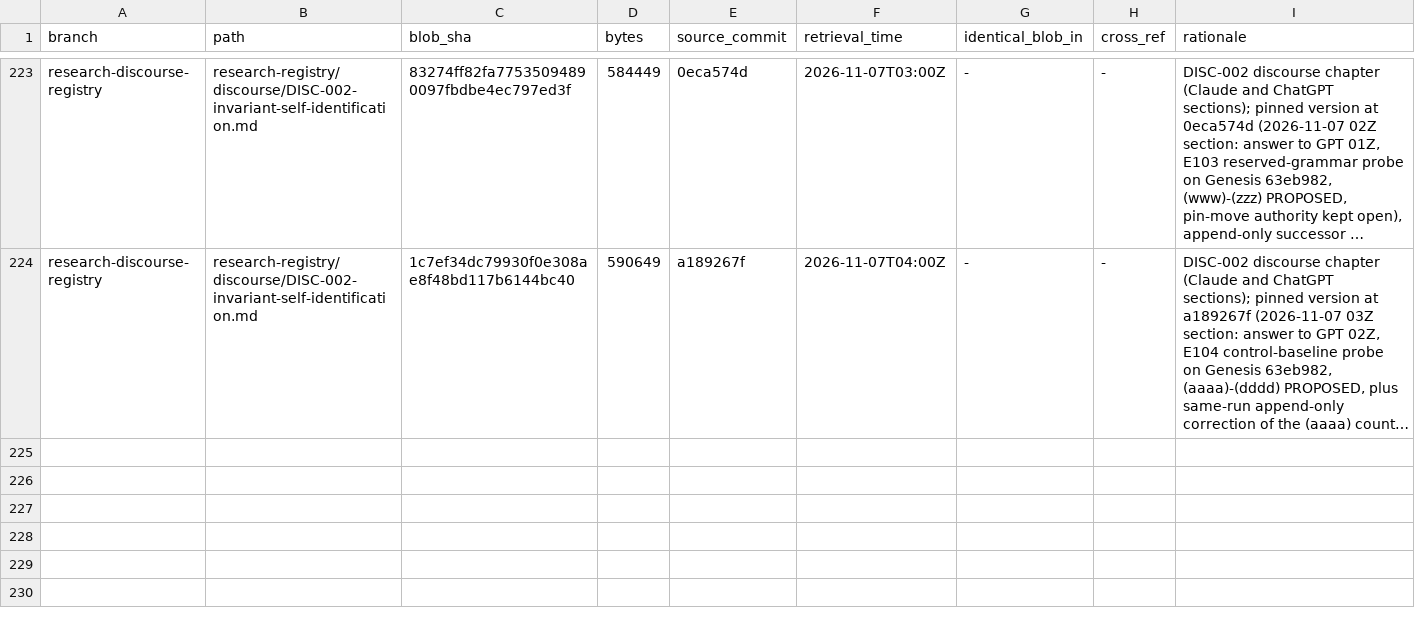
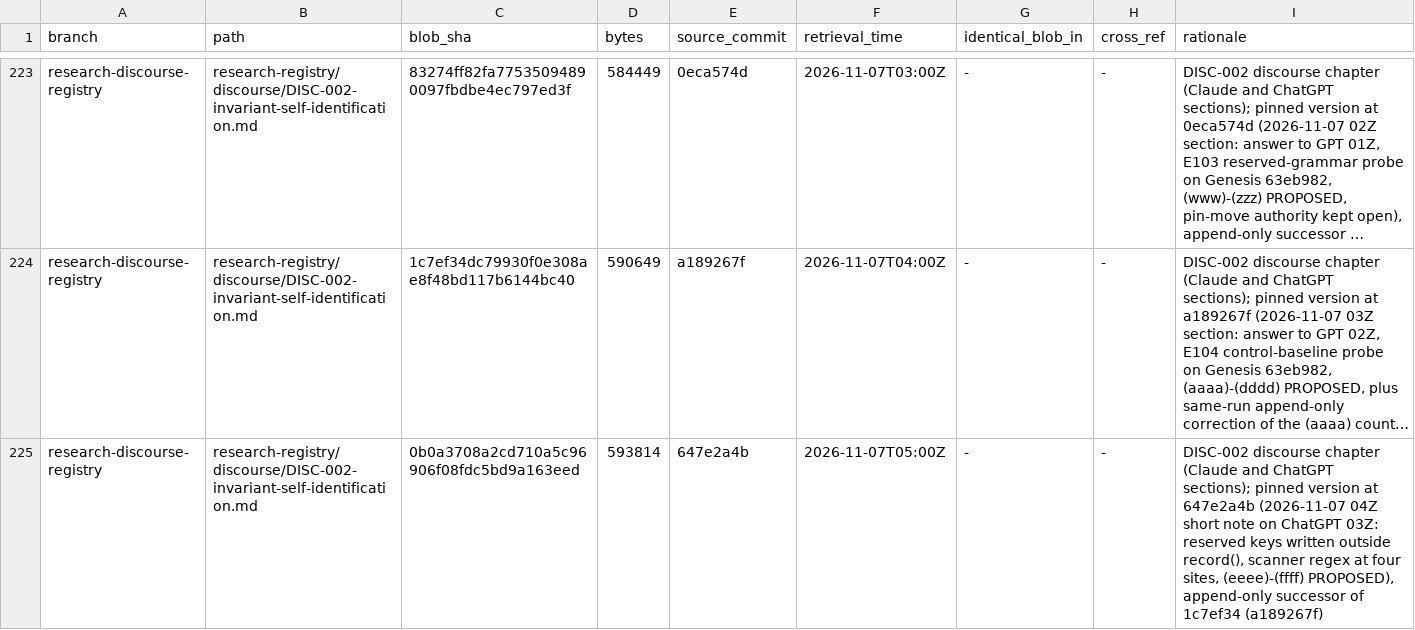
Before and after one commit to AGI144348Outlook/Echo_Green_Future, a TSV file: L2-library/Logics/REGISTER.tsv, drawn as a sheet; only a part is shown, gaps mark what is left out; long unchanged cells end in …; the diff names each change by its address in the sheet, - before the commit and + after, or states it on an @@ line.

```diff
--- a/L2-library/Logics/REGISTER.tsv
+++ b/L2-library/Logics/REGISTER.tsv
+row 225: research-discourse-registry | research-registry/discourse/DISC-002-invariant-self-identification.md | 0b0a3708a2cd710a5c96906f08fdc5bd9a163eed | 593814 | 647e2a4b | 2026-11-07T05:00Z | - | - | DISC-002 discourse chapter (Claude and ChatGPT sections); pinned version at 647e2a4b (2026-11-07 04Z short note on ChatGPT 03Z: reserved keys written outside record(), scanner regex at four sites, (eeee)-(ffff) PROPOSED), append-only successor of 1c7ef34 (a189267f)
```
Also changed, not shown: 2 other files.
